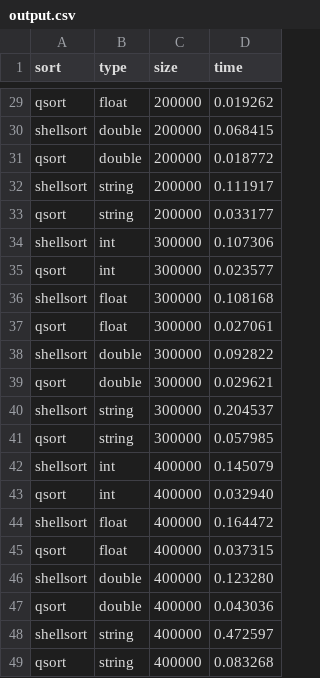
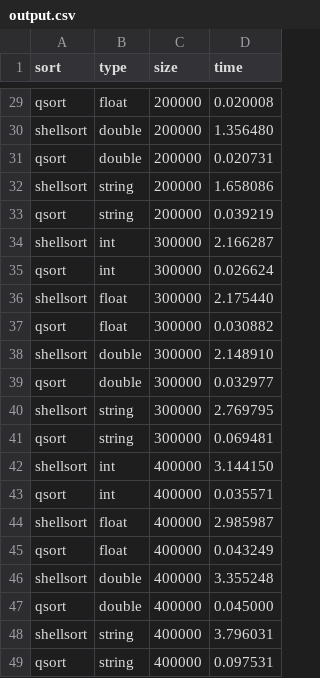
Before and after one commit to artemkholev/eco-lab1, a CSV file: BuildFiles/Linux/x86_x64/StaticDebug/output.csv, drawn as a sheet; only a part is shown, gaps mark what is left out; the diff covers the shown part only; the diff names each change by its address in the sheet, - before the commit and + after, or states it on an @@ line.

```diff
--- a/BuildFiles/Linux/x86_x64/StaticDebug/output.csv
+++ b/BuildFiles/Linux/x86_x64/StaticDebug/output.csv
-D29 (time): 0.019262
+D29 (time): 0.020008
-D30 (time): 0.068415
+D30 (time): 1.356480
-D31 (time): 0.018772
+D31 (time): 0.020731
-D32 (time): 0.111917
+D32 (time): 1.658086
-D33 (time): 0.033177
+D33 (time): 0.039219
-D34 (time): 0.107306
+D34 (time): 2.166287
-D35 (time): 0.023577
+D35 (time): 0.026624
-D36 (time): 0.108168
+D36 (time): 2.175440
-D37 (time): 0.027061
+D37 (time): 0.030882
-D38 (time): 0.092822
+D38 (time): 2.148910
-D39 (time): 0.029621
+D39 (time): 0.032977
-D40 (time): 0.204537
+D40 (time): 2.769795
-D41 (time): 0.057985
+D41 (time): 0.069481
-D42 (time): 0.145079
+D42 (time): 3.144150
-D43 (time): 0.032940
+D43 (time): 0.035571
-D44 (time): 0.164472
+D44 (time): 2.985987
-D45 (time): 0.037315
+D45 (time): 0.043249
-D46 (time): 0.123280
+D46 (time): 3.355248
-D47 (time): 0.043036
+D47 (time): 0.045000
-D48 (time): 0.472597
+D48 (time): 3.796031
-D49 (time): 0.083268
+D49 (time): 0.097531
```
Also changed, not shown: 27 edited cells elsewhere in this file, 16 other files.
